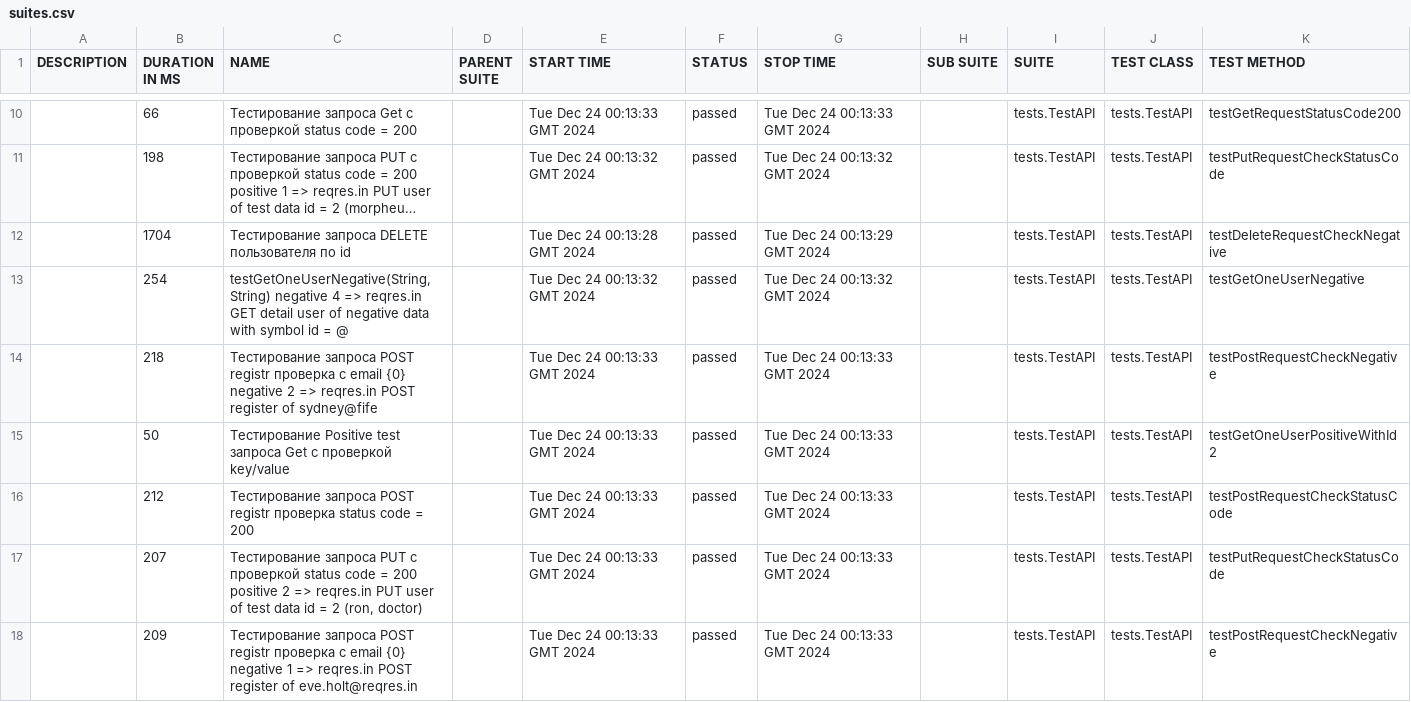
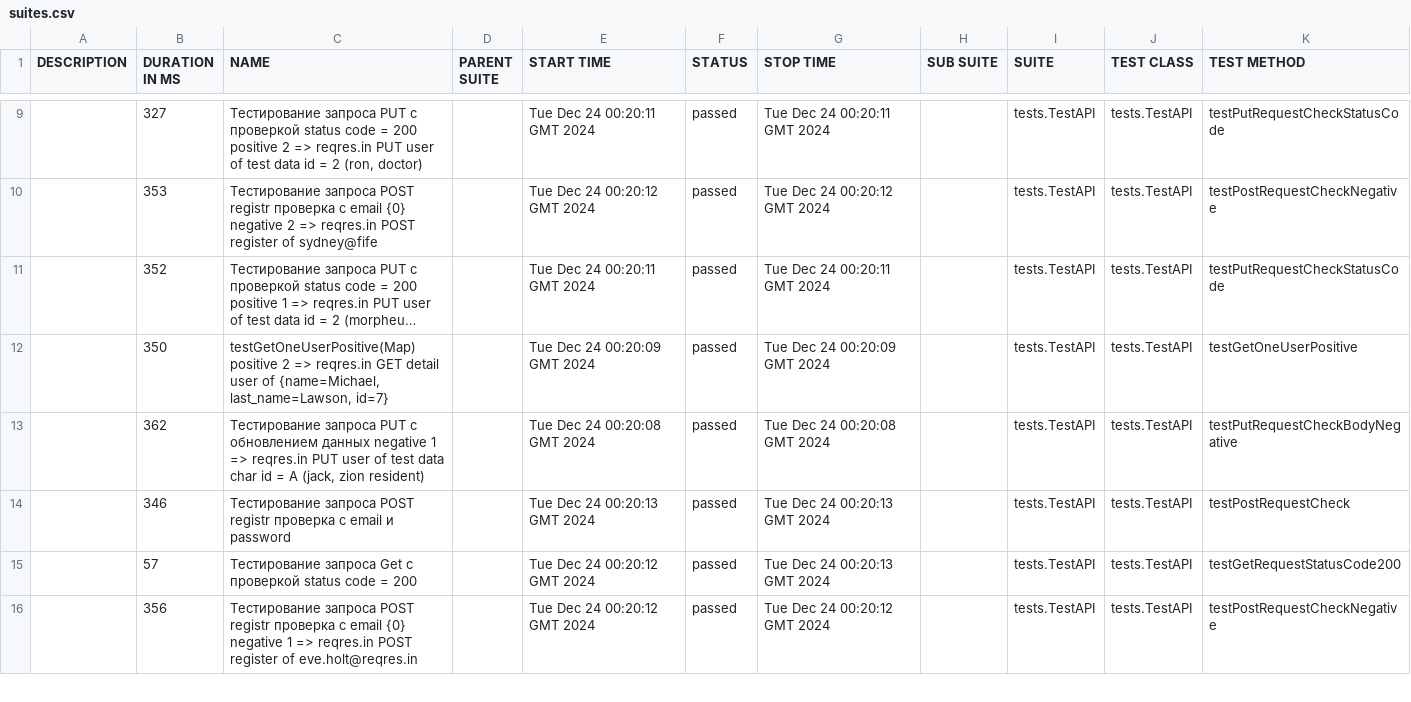
Before and after one commit to prStudentka/practice_work_4, a CSV file: data/suites.csv, drawn as a sheet; only a part is shown, gaps mark what is left out; long unchanged cells end in …; removed rows and columns are numbered as before the commit, all else as after; the diff covers the shown part only; the diff names each change by its address in the sheet, - before the commit and + after, or states it on an @@ line.

```diff
--- a/data/suites.csv
+++ b/data/suites.csv
-B9 (DURATION IN MS): 66
+B9 (DURATION IN MS): 327
-C9 (NAME): Тестирование запроса Get c проверкой status code = 200
+C9 (NAME): Тестирование запроса PUT с проверкой status code = 200 positive 2 => reqres.in PUT user of test data id = 2 (ron, doctor)
-E9 (START TIME): Tue Dec 24 00:13:33 GMT 2024
+E9 (START TIME): Tue Dec 24 00:20:11 GMT 2024
-G9 (STOP TIME): Tue Dec 24 00:13:33 GMT 2024
+G9 (STOP TIME): Tue Dec 24 00:20:11 GMT 2024
-K9 (TEST METHOD): testGetRequestStatusCode200
+K9 (TEST METHOD): testPutRequestCheckStatusCode
+row 10:  | 353 | Тестирование запроса POST registr проверка с email {0} negative 2 => reqres.in POST register of sydney@fife |  | Tue Dec 24 00:20:12 GMT 2024 | passed | Tue Dec 24 00:20:12 GMT 2024 |  | tests.TestAPI | tests.TestAPI | testPostRequestCheckNegative
-B11 (DURATION IN MS): 198
+B11 (DURATION IN MS): 352
-E11 (START TIME): Tue Dec 24 00:13:32 GMT 2024
+E11 (START TIME): Tue Dec 24 00:20:11 GMT 2024
-G11 (STOP TIME): Tue Dec 24 00:13:32 GMT 2024
+G11 (STOP TIME): Tue Dec 24 00:20:11 GMT 2024
-row 12:  | 1704 | Тестирование запроса DELETE пользователя по id |  | Tue Dec 24 00:13:28 GMT 2024 | passed | Tue Dec 24 00:13:29 GMT 2024 |  | tests.TestAPI | tests.TestAPI | testDeleteRequestCheckNegative
-B12 (DURATION IN MS): 254
+B12 (DURATION IN MS): 350
-C12 (NAME): testGetOneUserNegative(String, String) negative 4 => reqres.in GET detail user of negative data with symbol id = @
+C12 (NAME): testGetOneUserPositive(Map) positive 2 => reqres.in GET detail user of {name=Michael, last_name=Lawson, id=7}
-E12 (START TIME): Tue Dec 24 00:13:32 GMT 2024
+E12 (START TIME): Tue Dec 24 00:20:09 GMT 2024
-G12 (STOP TIME): Tue Dec 24 00:13:32 GMT 2024
+G12 (STOP TIME): Tue Dec 24 00:20:09 GMT 2024
-K12 (TEST METHOD): testGetOneUserNegative
+K12 (TEST METHOD): testGetOneUserPositive
-B13 (DURATION IN MS): 218
+B13 (DURATION IN MS): 362
-C13 (NAME): Тестирование запроса POST registr проверка с email {0} negative 2 => reqres.in POST register of sydney@fife
+C13 (NAME): Тестирование запроса PUT с обновлением данных negative 1 => reqres.in PUT user of test data char id = A (jack, zion resident)
-E13 (START TIME): Tue Dec 24 00:13:33 GMT 2024
+E13 (START TIME): Tue Dec 24 00:20:08 GMT 2024
-G13 (STOP TIME): Tue Dec 24 00:13:33 GMT 2024
+G13 (STOP TIME): Tue Dec 24 00:20:08 GMT 2024
-K13 (TEST METHOD): testPostRequestCheckNegative
+K13 (TEST METHOD): testPutRequestCheckBodyNegative
-row 15:  | 50 | Тестирование Positive test запроса Get c проверкой key/value |  | Tue Dec 24 00:13:33 GMT 2024 | passed | Tue Dec 24 00:13:33 GMT 2024 |  | tests.TestAPI | tests.TestAPI | testGetOneUserPositiveWithId2
-B14 (DURATION IN MS): 212
+B14 (DURATION IN MS): 346
-C14 (NAME): …registr проверка status code = 200
+C14 (NAME): …registr проверка с email и password
-E14 (START TIME): Tue Dec 24 00:13:33 GMT 2024
+E14 (START TIME): Tue Dec 24 00:20:13 GMT 2024
-G14:G15 (STOP TIME): Tue Dec 24 00:13:33 GMT 2024
+G14:G15 (STOP TIME): Tue Dec 24 00:20:13 GMT 2024
-K14 (TEST METHOD): testPostRequestCheckStatusCode
+K14 (TEST METHOD): testPostRequestCheck
-B15 (DURATION IN MS): 207
+B15 (DURATION IN MS): 57
-C15 (NAME): Тестирование запроса PUT с проверкой status code = 200 positive 2 => reqres.in PUT user of test data id = 2 (ron, doctor)
+C15 (NAME): Тестирование запроса Get c проверкой status code = 200
-E15:E16 (START TIME): Tue Dec 24 00:13:33 GMT 2024
+E15:E16 (START TIME): Tue Dec 24 00:20:12 GMT 2024
-K15 (TEST METHOD): testPutRequestCheckStatusCode
+K15 (TEST METHOD): testGetRequestStatusCode200
-B16 (DURATION IN MS): 209
+B16 (DURATION IN MS): 356
-G16 (STOP TIME): Tue Dec 24 00:13:33 GMT 2024
+G16 (STOP TIME): Tue Dec 24 00:20:12 GMT 2024
```
Also changed, not shown: 2 added rows, 1 removed row and 43 edited cells elsewhere in this file, data/behaviors.csv, 54 other files.
